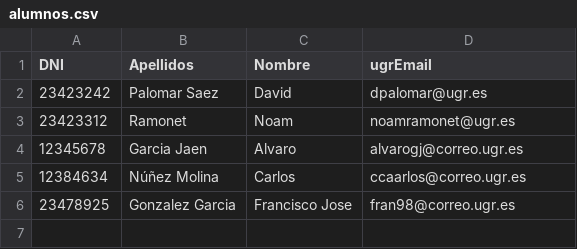
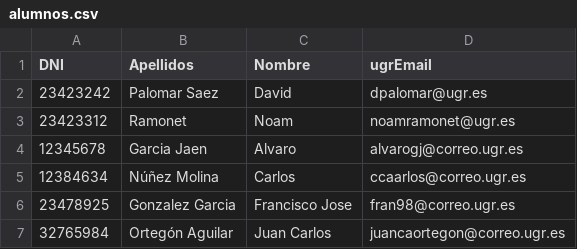
Before and after one commit to ixjosemi/ise2018B1, a CSV file: alumnos.csv, drawn as a sheet; the diff names each change by its address in the sheet, - before the commit and + after, or states it on an @@ line.

Commit message:
Datos del alumno Juan Carlos Ortegón Aguilar, en rama juancarlosOrtegonAguilar

```diff
--- a/alumnos.csv
+++ b/alumnos.csv
+row 7: 32765984 | Ortegón Aguilar | Juan Carlos | juancaortegon@correo.ugr.es
```
